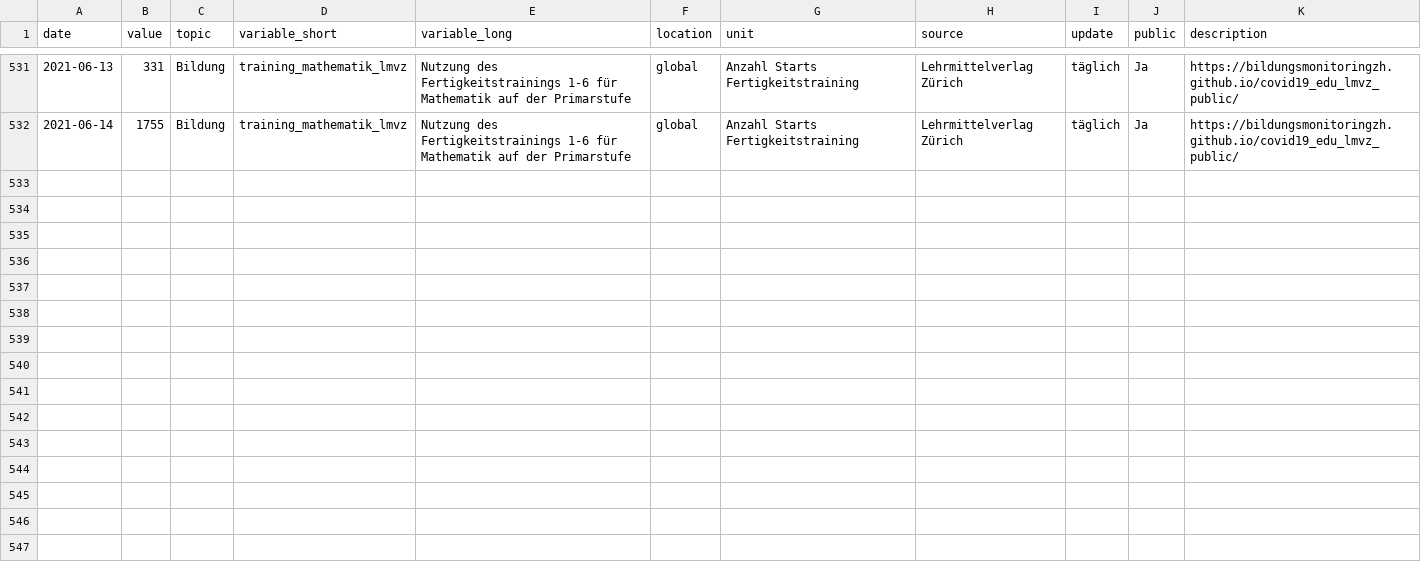
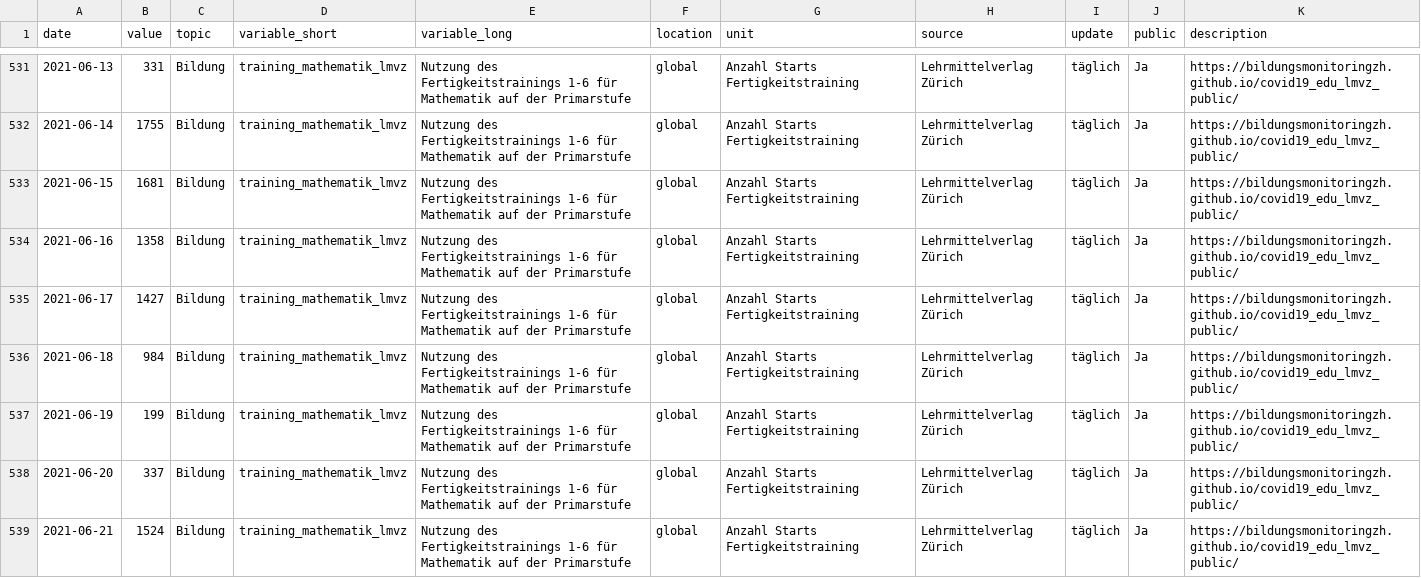
Before and after one commit to bildungsplanungZH/covid19_edu_lmvz_public, a CSV file: Bildung_TrainingMathematik.csv, drawn as a sheet; only a part is shown, gaps mark what is left out; the diff names each change by its address in the sheet, - before the commit and + after, or states it on an @@ line.

Commit message:
manual update

```diff
--- a/Bildung_TrainingMathematik.csv
+++ b/Bildung_TrainingMathematik.csv
+row 533: 2021-06-15 | 1681 | Bildung | training_mathematik_lmvz | Nutzung des Fertigkeitstrainings 1-6 für Mathematik auf der Primarstufe | global | Anzahl Starts Fertigkeitstraining | Lehrmittelverlag Zürich | täglich | Ja | https://bildungsmonitoringzh.github.io/covid19_edu_lmvz_public/
+row 534: 2021-06-16 | 1358 | Bildung | training_mathematik_lmvz | Nutzung des Fertigkeitstrainings 1-6 für Mathematik auf der Primarstufe | global | Anzahl Starts Fertigkeitstraining | Lehrmittelverlag Zürich | täglich | Ja | https://bildungsmonitoringzh.github.io/covid19_edu_lmvz_public/
+row 535: 2021-06-17 | 1427 | Bildung | training_mathematik_lmvz | Nutzung des Fertigkeitstrainings 1-6 für Mathematik auf der Primarstufe | global | Anzahl Starts Fertigkeitstraining | Lehrmittelverlag Zürich | täglich | Ja | https://bildungsmonitoringzh.github.io/covid19_edu_lmvz_public/
+row 536: 2021-06-18 | 984 | Bildung | training_mathematik_lmvz | Nutzung des Fertigkeitstrainings 1-6 für Mathematik auf der Primarstufe | global | Anzahl Starts Fertigkeitstraining | Lehrmittelverlag Zürich | täglich | Ja | https://bildungsmonitoringzh.github.io/covid19_edu_lmvz_public/
+row 537: 2021-06-19 | 199 | Bildung | training_mathematik_lmvz | Nutzung des Fertigkeitstrainings 1-6 für Mathematik auf der Primarstufe | global | Anzahl Starts Fertigkeitstraining | Lehrmittelverlag Zürich | täglich | Ja | https://bildungsmonitoringzh.github.io/covid19_edu_lmvz_public/
+row 538: 2021-06-20 | 337 | Bildung | training_mathematik_lmvz | Nutzung des Fertigkeitstrainings 1-6 für Mathematik auf der Primarstufe | global | Anzahl Starts Fertigkeitstraining | Lehrmittelverlag Zürich | täglich | Ja | https://bildungsmonitoringzh.github.io/covid19_edu_lmvz_public/
+row 539: 2021-06-21 | 1524 | Bildung | training_mathematik_lmvz | Nutzung des Fertigkeitstrainings 1-6 für Mathematik auf der Primarstufe | global | Anzahl Starts Fertigkeitstraining | Lehrmittelverlag Zürich | täglich | Ja | https://bildungsmonitoringzh.github.io/covid19_edu_lmvz_public/
```
